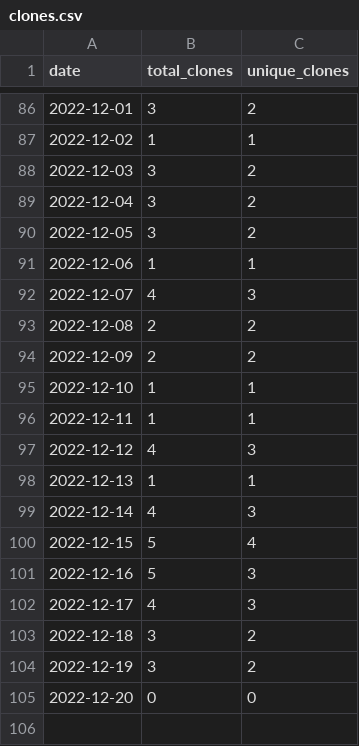
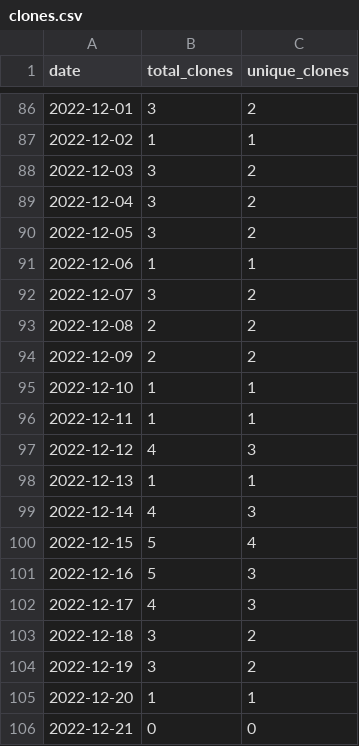
Before and after one commit to MatthewBentz/Comp3350, a CSV file: .traffic/clones.csv, drawn as a sheet; only a part is shown, gaps mark what is left out.

Commit message:
Updating repository traffic graph

```diff
--- a/.traffic/clones.csv
+++ b/.traffic/clones.csv
@@ -91,3 +91,3 @@ date,total_clones,unique_clones
 2022-12-06,1,1
-2022-12-07,4,3
+2022-12-07,3,2
 2022-12-08,2,2
@@ -104,2 +104,3 @@ date,total_clones,unique_clones
 2022-12-19,3,2
-2022-12-20,0,0
+2022-12-20,1,1
+2022-12-21,0,0
```
Also changed, not shown: .traffic/views.csv, 3 other files.
